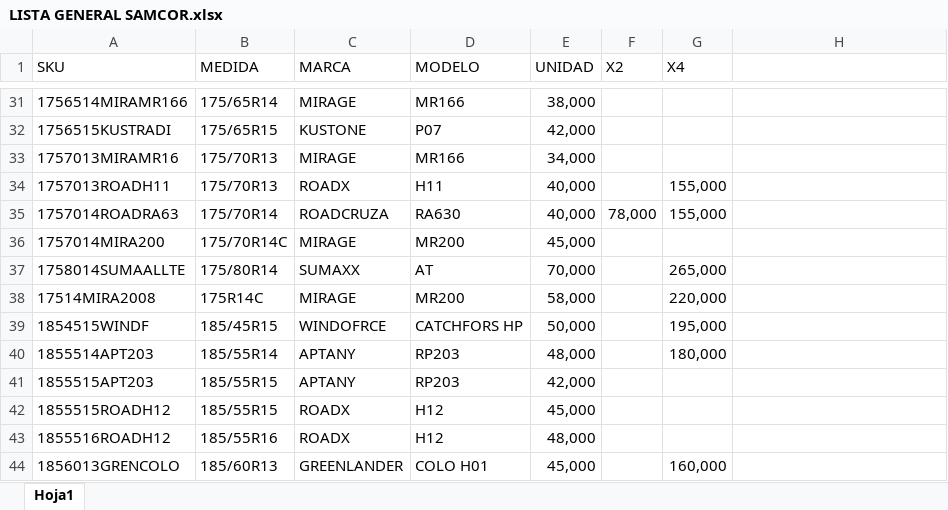
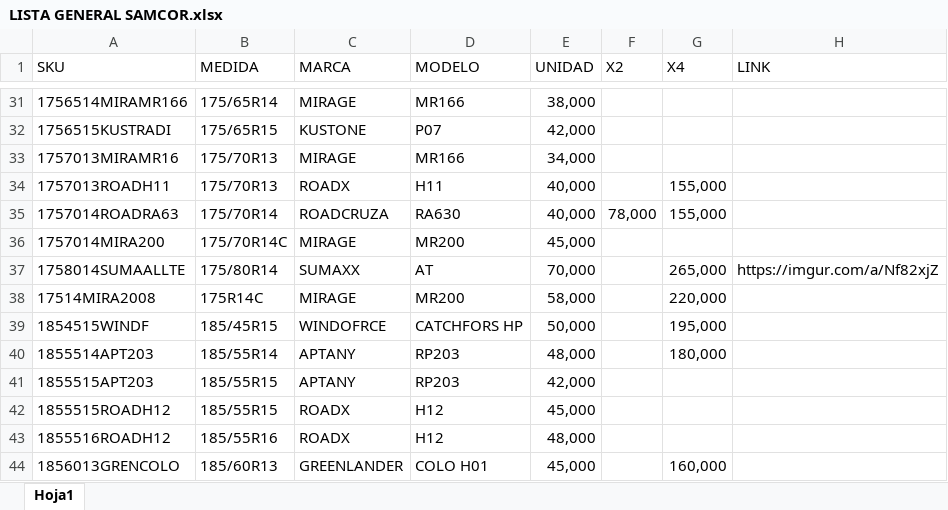
Before and after one commit to matijqs/Webprecios, an Excel workbook: files/LISTA GENERAL SAMCOR.xlsx, sheet Hoja1, drawn as a sheet; only a part is shown, gaps mark what is left out; values as stored, in another font and other column widths than the file's, no borders; conditional formats not drawn; the diff names each change by its address in the sheet, - before the commit and + after, or states it on an @@ line.

```diff
--- a/files/LISTA GENERAL SAMCOR.xlsx (sheet Hoja1)
+++ b/files/LISTA GENERAL SAMCOR.xlsx (sheet Hoja1)
-H1: (empty)
+H1: LINK
-H37 (LINK): (empty)
+H37 (LINK): https://imgur.com/a/Nf82xjZ
```
Also changed, not shown: 2 other files.
